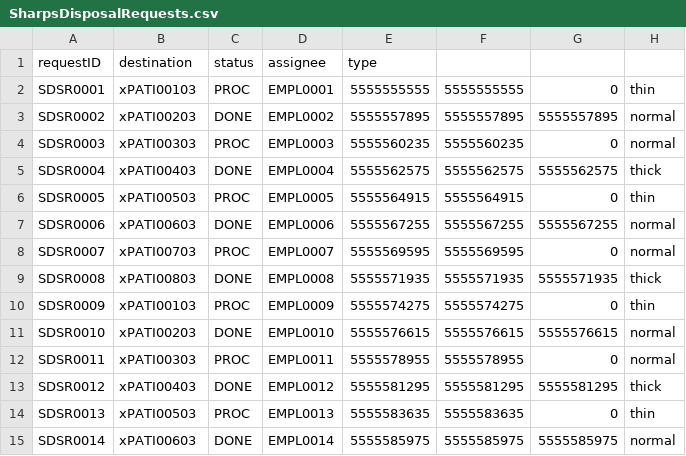
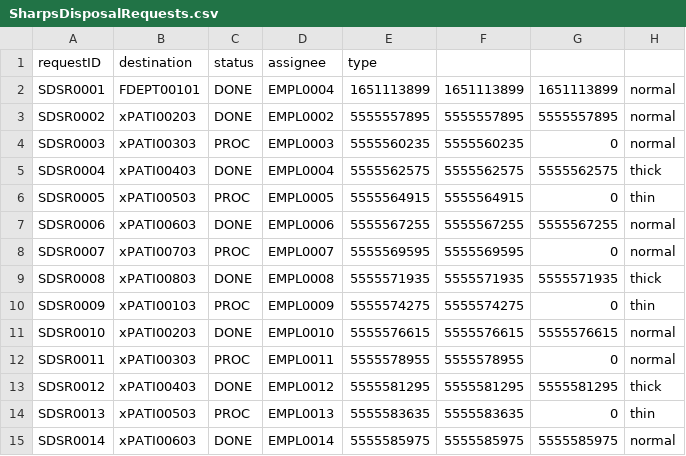
Before and after one commit to nadavk2002/CS3733-D22-Team-X-Prototype-1, a CSV file: SharpsDisposalRequests.csv, drawn as a sheet.

```diff
--- a/SharpsDisposalRequests.csv
+++ b/SharpsDisposalRequests.csv
@@ -1,3 +1,3 @@
 requestID,destination,status,assignee,type
-SDSR0001,xPATI00103,PROC,EMPL0001,5555555555,5555555555,0,thin
+SDSR0001,FDEPT00101,DONE,EMPL0004,1651113899,1651113899,1651113899,normal
 SDSR0002,xPATI00203,DONE,EMPL0002,5555557895,5555557895,5555557895,normal
```
Also changed, not shown: MealRequests.csv, Patients.csv, 14 other files.
